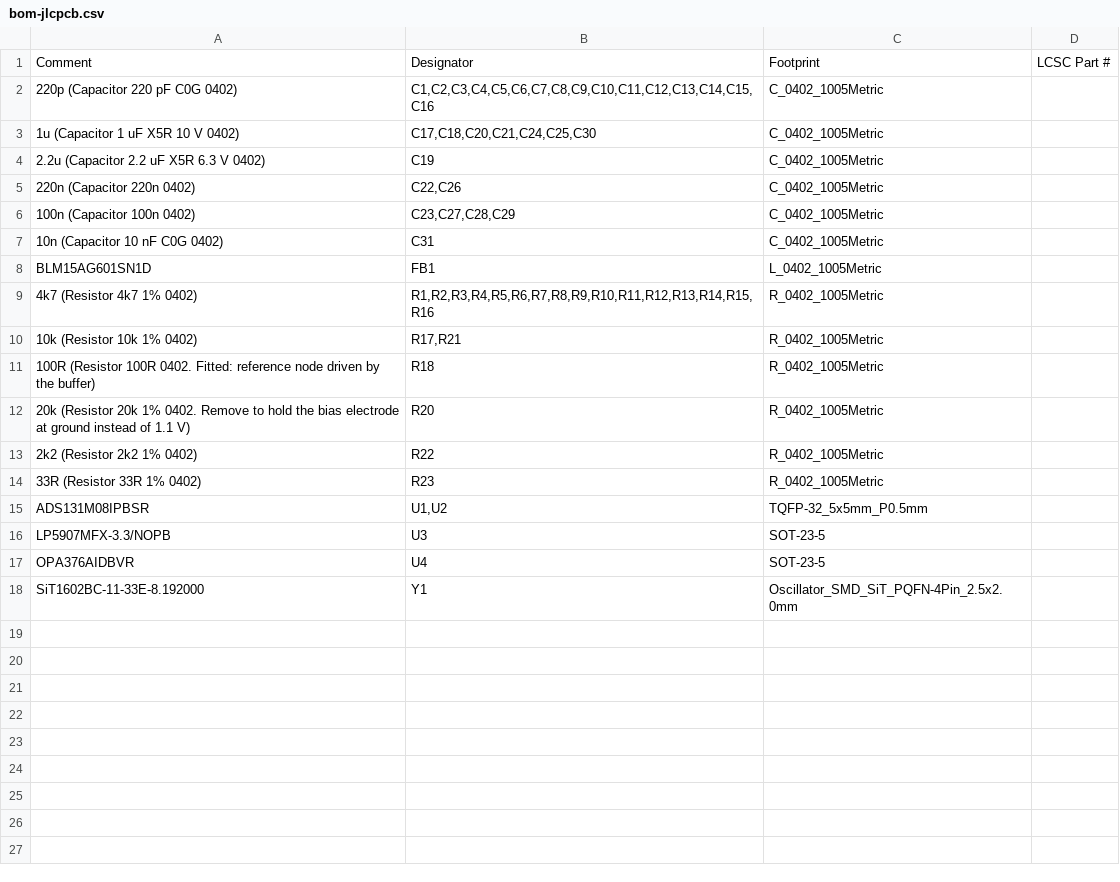
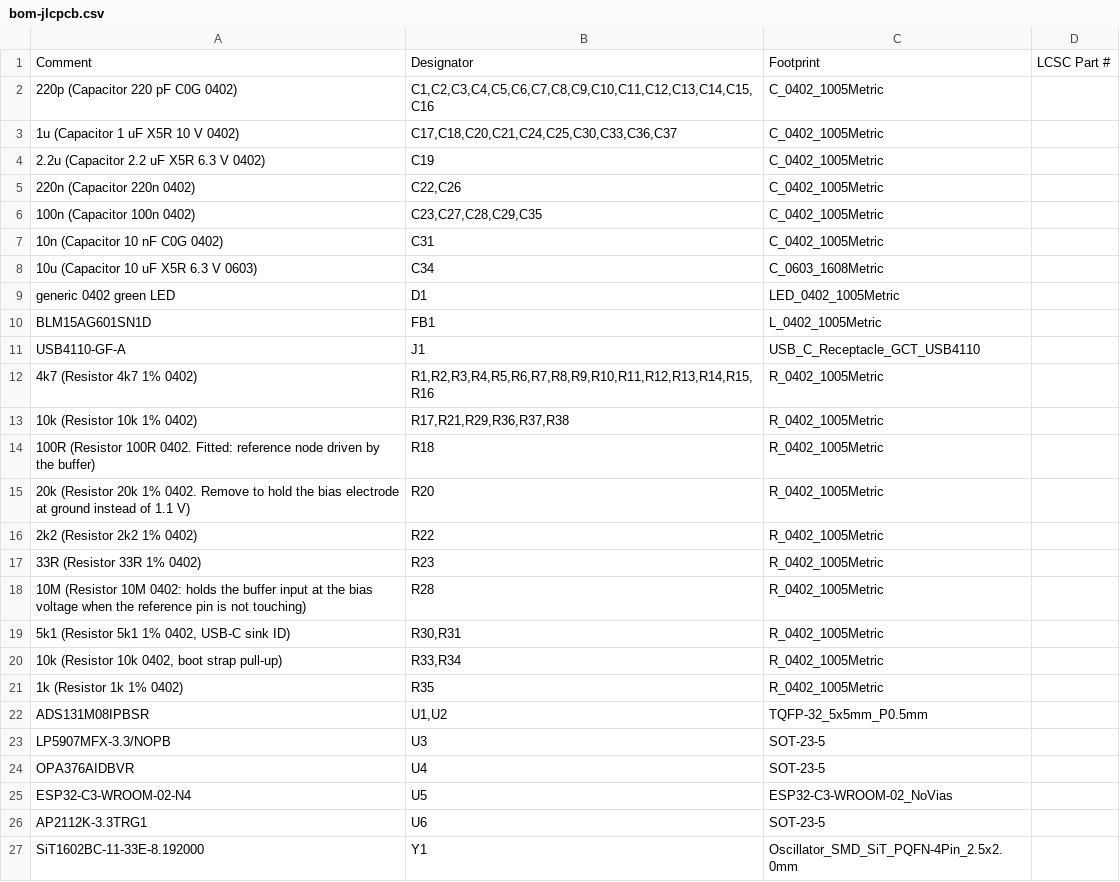
Before and after one commit to inspizzz/squid-16, a CSV file: hardware/production/bom-jlcpcb.csv, drawn as a sheet.

```diff
--- a/hardware/production/bom-jlcpcb.csv
+++ b/hardware/production/bom-jlcpcb.csv
@@ -2,10 +2,13 @@ Comment,Designator,Footprint,LCSC Part #
 220p (Capacitor 220 pF C0G 0402),"C1,C2,C3,C4,C5,C6,C7,C8,C9,C10,C11,C12,C13,C14,C15,C16",C_0402_1005Metric,
-1u (Capacitor 1 uF X5R 10 V 0402),"C17,C18,C20,C21,C24,C25,C30",C_0402_1005Metric,
+1u (Capacitor 1 uF X5R 10 V 0402),"C17,C18,C20,C21,C24,C25,C30,C33,C36,C37",C_0402_1005Metric,
 2.2u (Capacitor 2.2 uF X5R 6.3 V 0402),C19,C_0402_1005Metric,
 220n (Capacitor 220n 0402),"C22,C26",C_0402_1005Metric,
-100n (Capacitor 100n 0402),"C23,C27,C28,C29",C_0402_1005Metric,
+100n (Capacitor 100n 0402),"C23,C27,C28,C29,C35",C_0402_1005Metric,
 10n (Capacitor 10 nF C0G 0402),C31,C_0402_1005Metric,
+10u (Capacitor 10 uF X5R 6.3 V 0603),C34,C_0603_1608Metric,
+generic 0402 green LED,D1,LED_0402_1005Metric,
 BLM15AG601SN1D,FB1,L_0402_1005Metric,
+USB4110-GF-A,J1,USB_C_Receptacle_GCT_USB4110,
 4k7 (Resistor 4k7 1% 0402),"R1,R2,R3,R4,R5,R6,R7,R8,R9,R10,R11,R12,R13,R14,R15,R16",R_0402_1005Metric,
-10k (Resistor 10k 1% 0402),"R17,R21",R_0402_1005Metric,
+10k (Resistor 10k 1% 0402),"R17,R21,R29,R36,R37,R38",R_0402_1005Metric,
 100R (Resistor 100R 0402. Fitted: reference node driven by the buffer),R18,R_0402_1005Metric,
@@ -14,2 +17,6 @@ BLM15AG601SN1D,FB1,L_0402_1005Metric,
 33R (Resistor 33R 1% 0402),R23,R_0402_1005Metric,
+10M (Resistor 10M 0402: holds the buffer input at the bias voltage when the reference pin is not touching),R28,R_0402_1005Metric,
+"5k1 (Resistor 5k1 1% 0402, USB-C sink ID)","R30,R31",R_0402_1005Metric,
+"10k (Resistor 10k 0402, boot strap pull-up)","R33,R34",R_0402_1005Metric,
+1k (Resistor 1k 1% 0402),R35,R_0402_1005Metric,
 ADS131M08IPBSR,"U1,U2",TQFP-32_5x5mm_P0.5mm,
@@ -17,2 +24,4 @@ LP5907MFX-3.3/NOPB,U3,SOT-23-5,
 OPA376AIDBVR,U4,SOT-23-5,
+ESP32-C3-WROOM-02-N4,U5,ESP32-C3-WROOM-02_NoVias,
+AP2112K-3.3TRG1,U6,SOT-23-5,
 SiT1602BC-11-33E-8.192000,Y1,Oscillator_SMD_SiT_PQFN-4Pin_2.5x2.0mm,
```
Also changed, not shown: hardware/production/bom.csv, hardware/production/positions-bottom.csv, 43 other files.
